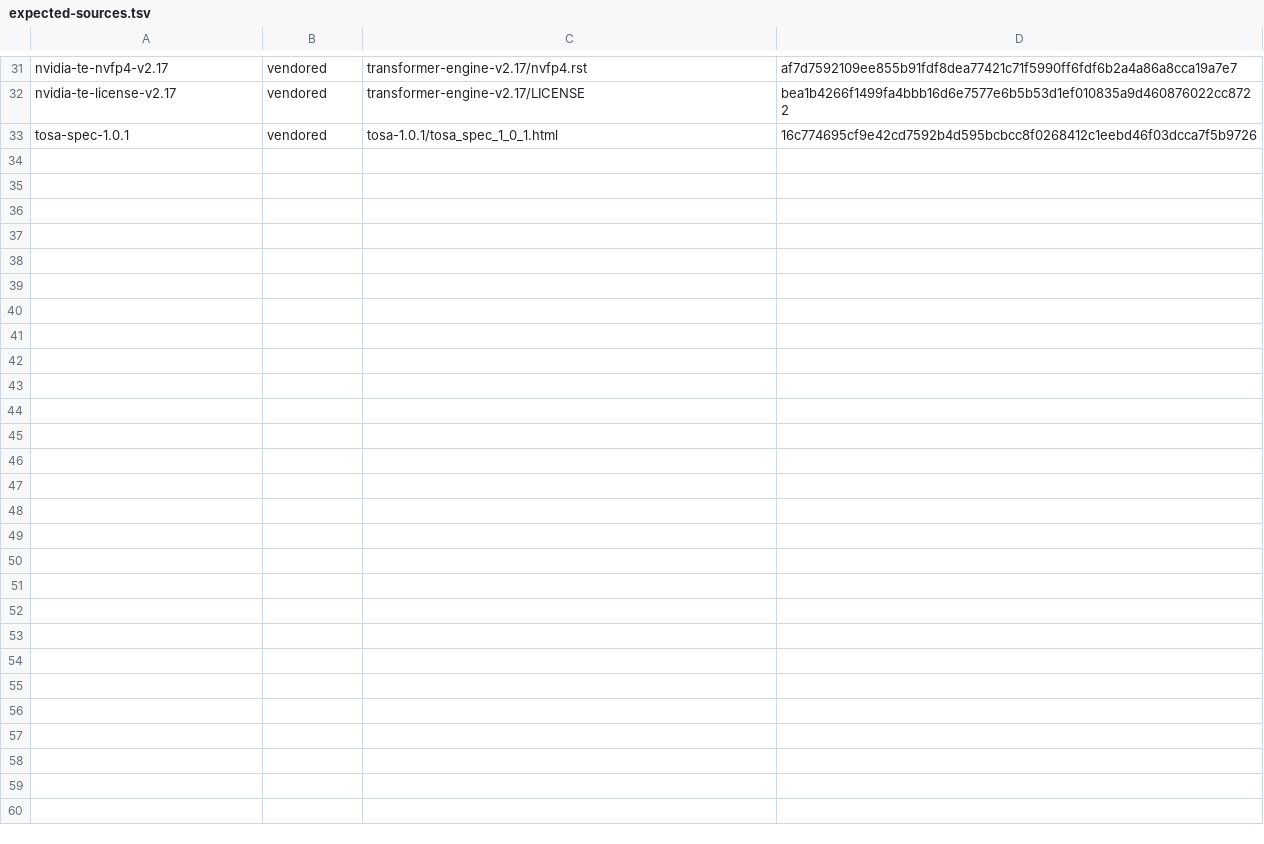
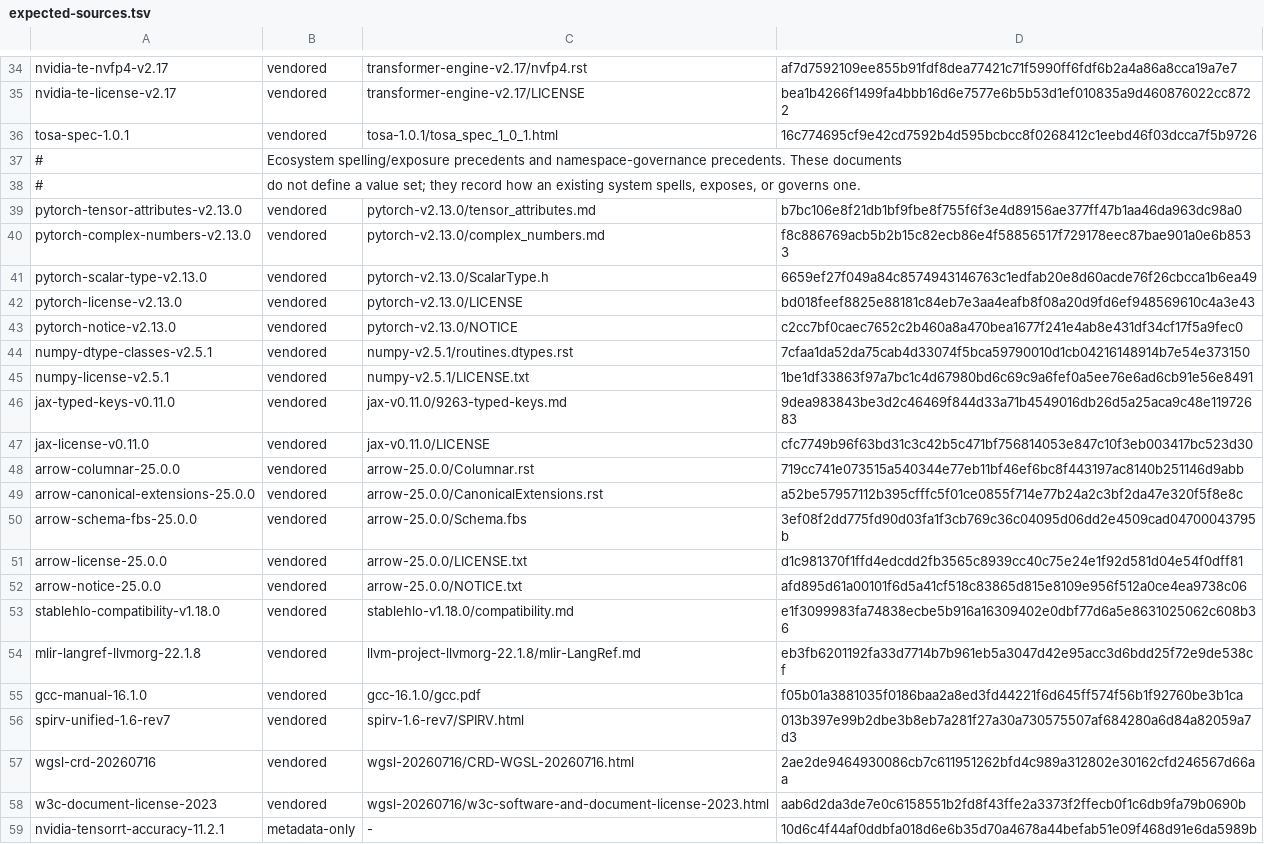
Before and after one commit to moderately-ai/tiler, a TSV file: docs/research/numerics/sources/expected-sources.tsv, drawn as a sheet; only a part is shown, gaps mark what is left out; the diff covers the shown part only; the diff names each change by its address in the sheet, - before the commit and + after, or states it on an @@ line.

Commit message:
Hold the ecosystem dtype precedents to the same preservation record
The naming and alias conclusions in the dtype taxonomy and the admission
policy rest on how PyTorch, NumPy, JAX, Arrow, GCC, SPIR-V, WGSL, and
TensorRT spell and expose formats, and on how StableHLO and MLIR govern a
type namespace. Those documents were cited from live vendor URLs, so a
future audit of "complex64 means different things in different ecosystems"
or of the shell-dtype precedent could only be re-derived from whatever
those URLs happened to serve that day. Preserving them extends the existing
manifest rather than starting a second one, because the check's value comes
from one declared population that cannot agree with itself.

Licence review is per document, not per repository. PyTorch, NumPy, JAX,
and Arrow are vendored from repository sources at exact tags with their
LICENSE and NOTICE material; the rendered pages were checked separately and
add no terms, and PyTorch's rendered page turns out to be a client-side
shell with no readable text at all. SPIR-V carries an explicit Khronos
grant to reproduce the unmodified specification, and WGSL carries the W3C
permissive document licence, whose notice condition is met by preserving
the licence beside the dated draft. GCC is vendored as the complete GFDL
manual rather than the single cited page, because verbatim copying of the
whole document is the only form that can carry the invariant section and
cover texts. TensorRT states no grant at all and stays metadata-only with a
digest over the retrieved bytes and a version-qualified acquisition route.

Two boundaries are recorded rather than smoothed over. Arrow's cited page
delegates the accepted decimal widths to Schema.fbs, so that file is
preserved too — otherwise the taxonomy's decimal32/64/128/256 claim would
still depend on a live URL. And the SPIR-V registry injects a per-request
Cloudflare nonce, so three retrievals produced three digests at identical
length; the recorded digest verifies the local copy, and the record says so
rather than letting a future reader read a mismatch as a specification
change.

```diff
--- a/docs/research/numerics/sources/expected-sources.tsv
+++ b/docs/research/numerics/sources/expected-sources.tsv
+row 37: # | Ecosystem spelling/exposure precedents and namespace-governance precedents. These documents
+row 38: # | do not define a value set; they record how an existing system spells, exposes, or governs one.
+row 39: pytorch-tensor-attributes-v2.13.0 | vendored | pytorch-v2.13.0/tensor_attributes.md | b7bc106e8f21db1bf9fbe8f755f6f3e4d89156ae377ff47b1aa46da963dc98a0
+row 40: pytorch-complex-numbers-v2.13.0 | vendored | pytorch-v2.13.0/complex_numbers.md | f8c886769acb5b2b15c82ecb86e4f58856517f729178eec87bae901a0e6b8533
+row 41: pytorch-scalar-type-v2.13.0 | vendored | pytorch-v2.13.0/ScalarType.h | 6659ef27f049a84c8574943146763c1edfab20e8d60acde76f26cbcca1b6ea49
+row 42: pytorch-license-v2.13.0 | vendored | pytorch-v2.13.0/LICENSE | bd018feef8825e88181c84eb7e3aa4eafb8f08a20d9fd6ef948569610c4a3e43
+row 43: pytorch-notice-v2.13.0 | vendored | pytorch-v2.13.0/NOTICE | c2cc7bf0caec7652c2b460a8a470bea1677f241e4ab8e431df34cf17f5a9fec0
+row 44: numpy-dtype-classes-v2.5.1 | vendored | numpy-v2.5.1/routines.dtypes.rst | 7cfaa1da52da75cab4d33074f5bca59790010d1cb04216148914b7e54e373150
+row 45: numpy-license-v2.5.1 | vendored | numpy-v2.5.1/LICENSE.txt | 1be1df33863f97a7bc1c4d67980bd6c69c9a6fef0a5ee76e6ad6cb91e56e8491
+row 46: jax-typed-keys-v0.11.0 | vendored | jax-v0.11.0/9263-typed-keys.md | 9dea983843be3d2c46469f844d33a71b4549016db26d5a25aca9c48e11972683
+row 47: jax-license-v0.11.0 | vendored | jax-v0.11.0/LICENSE | cfc7749b96f63bd31c3c42b5c471bf756814053e847c10f3eb003417bc523d30
+row 48: arrow-columnar-25.0.0 | vendored | arrow-25.0.0/Columnar.rst | 719cc741e073515a540344e77eb11bf46ef6bc8f443197ac8140b251146d9abb
+row 49: arrow-canonical-extensions-25.0.0 | vendored | arrow-25.0.0/CanonicalExtensions.rst | a52be57957112b395cfffc5f01ce0855f714e77b24a2c3bf2da47e320f5f8e8c
+row 50: arrow-schema-fbs-25.0.0 | vendored | arrow-25.0.0/Schema.fbs | 3ef08f2dd775fd90d03fa1f3cb769c36c04095d06dd2e4509cad04700043795b
+row 51: arrow-license-25.0.0 | vendored | arrow-25.0.0/LICENSE.txt | d1c981370f1ffd4edcdd2fb3565c8939cc40c75e24e1f92d581d04e54f0dff81
+row 52: arrow-notice-25.0.0 | vendored | arrow-25.0.0/NOTICE.txt | afd895d61a00101f6d5a41cf518c83865d815e8109e956f512a0ce4ea9738c06
+row 53: stablehlo-compatibility-v1.18.0 | vendored | stablehlo-v1.18.0/compatibility.md | e1f3099983fa74838ecbe5b916a16309402e0dbf77d6a5e8631025062c608b36
+row 54: mlir-langref-llvmorg-22.1.8 | vendored | llvm-project-llvmorg-22.1.8/mlir-LangRef.md | eb3fb6201192fa33d7714b7b961eb5a3047d42e95acc3d6bdd25f72e9de538cf
+row 55: gcc-manual-16.1.0 | vendored | gcc-16.1.0/gcc.pdf | f05b01a3881035f0186baa2a8ed3fd44221f6d645ff574f56b1f92760be3b1ca
+row 56: spirv-unified-1.6-rev7 | vendored | spirv-1.6-rev7/SPIRV.html | 013b397e99b2dbe3b8eb7a281f27a30a730575507af684280a6d84a82059a7d3
+row 57: wgsl-crd-20260716 | vendored | wgsl-20260716/CRD-WGSL-20260716.html | 2ae2de9464930086cb7c611951262bfd4c989a312802e30162cfd246567d66aa
+row 58: w3c-document-license-2023 | vendored | wgsl-20260716/w3c-software-and-document-license-2023.html | aab6d2da3de7e0c6158551b2fd8f43ffe2a3373f2ffecb0f1c6db9fa79b0690b
+row 59: nvidia-tensorrt-accuracy-11.2.1 | metadata-only | - | 10d6c4f44af0ddbfa018d6e6b35d70a4678a44befab51e09f468d91e6da5989b
```
Also changed, not shown: 3 added rows and 1 edited cell elsewhere in this file, 24 other files.
